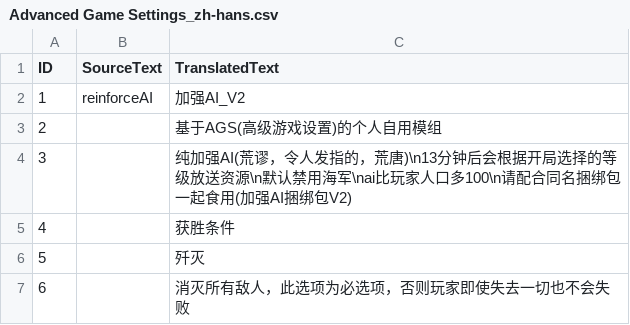
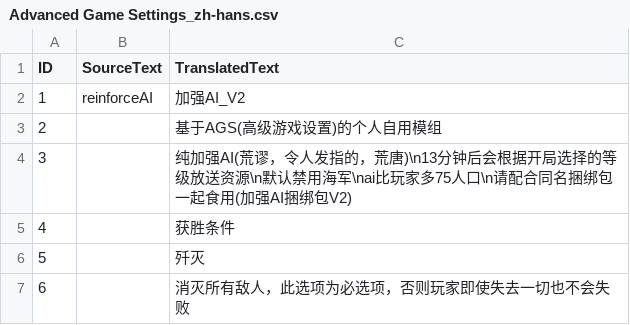
Before and after one commit to tokukanya116/reinforceAI, a CSV file: assets/locdb/Advanced Game Settings_zh-hans.csv, drawn as a sheet; only a part is shown.

```diff
--- a/assets/locdb/Advanced Game Settings_zh-hans.csv
+++ b/assets/locdb/Advanced Game Settings_zh-hans.csv
@@ -3,3 +3,3 @@
 2,,基于AGS(高级游戏设置)的个人自用模组
-3,,纯加强AI(荒谬，令人发指的，荒唐)\n13分钟后会根据开局选择的等级放送资源\n默认禁用海军\nai比玩家人口多100\n请配合同名捆绑包一起食用(加强AI捆绑包V2)
+3,,纯加强AI(荒谬，令人发指的，荒唐)\n13分钟后会根据开局选择的等级放送资源\n默认禁用海军\nai比玩家多75人口\n请配合同名捆绑包一起食用(加强AI捆绑包V2)
 4,,获胜条件
```
Also changed, not shown: assets/locdb/Advanced Game Settings_en.csv, 15 other files.
